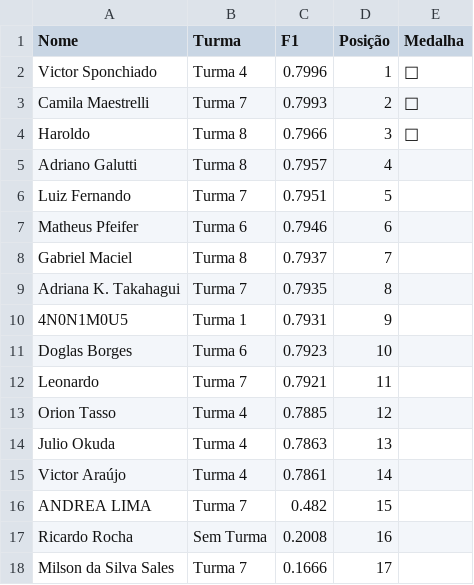
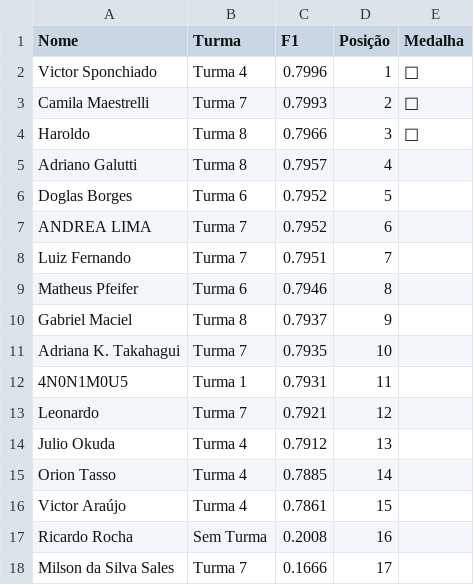
Before and after one commit to gitflai/ranking, a CSV file: 4compMLflairank.csv, drawn as a sheet.

```diff
--- a/4compMLflairank.csv
+++ b/4compMLflairank.csv
@@ -5,13 +5,13 @@ Haroldo,Turma 8,0.7966,3,🥉
 Adriano Galutti,Turma 8,0.7957,4,
-Luiz Fernando,Turma 7,0.7951,5,
-Matheus Pfeifer,Turma 6,0.7946,6,
-Gabriel Maciel,Turma 8,0.7937,7,
-Adriana K. Takahagui,Turma 7,0.7935,8,
-4N0N1M0U5,Turma 1,0.7931,9,
-Doglas Borges,Turma 6,0.7923,10,
-Leonardo,Turma 7,0.7921,11,
-Orion Tasso,Turma 4,0.7885,12,
-Julio Okuda,Turma 4,0.7863,13,
-Victor Araújo,Turma 4,0.7861,14,
-ANDREA LIMA,Turma 7,0.482,15,
+Doglas Borges,Turma 6,0.7952,5,
+ANDREA LIMA,Turma 7,0.7952,6,
+Luiz Fernando,Turma 7,0.7951,7,
+Matheus Pfeifer,Turma 6,0.7946,8,
+Gabriel Maciel,Turma 8,0.7937,9,
+Adriana K. Takahagui,Turma 7,0.7935,10,
+4N0N1M0U5,Turma 1,0.7931,11,
+Leonardo,Turma 7,0.7921,12,
+Julio Okuda,Turma 4,0.7912,13,
+Orion Tasso,Turma 4,0.7885,14,
+Victor Araújo,Turma 4,0.7861,15,
 Ricardo Rocha,Sem Turma,0.2008,16,
```
Also changed, not shown: 4compMLflai.csv.
